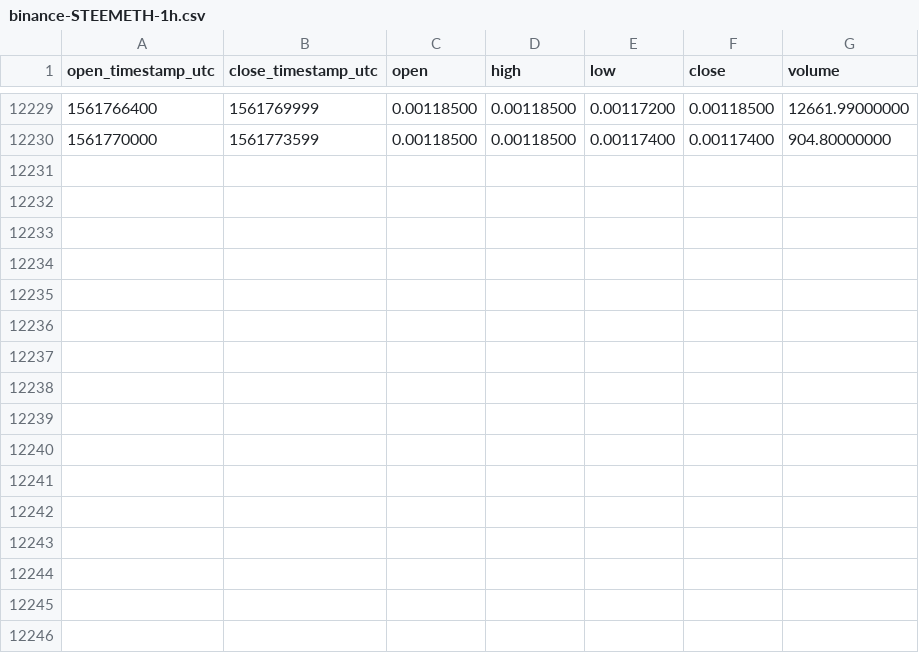
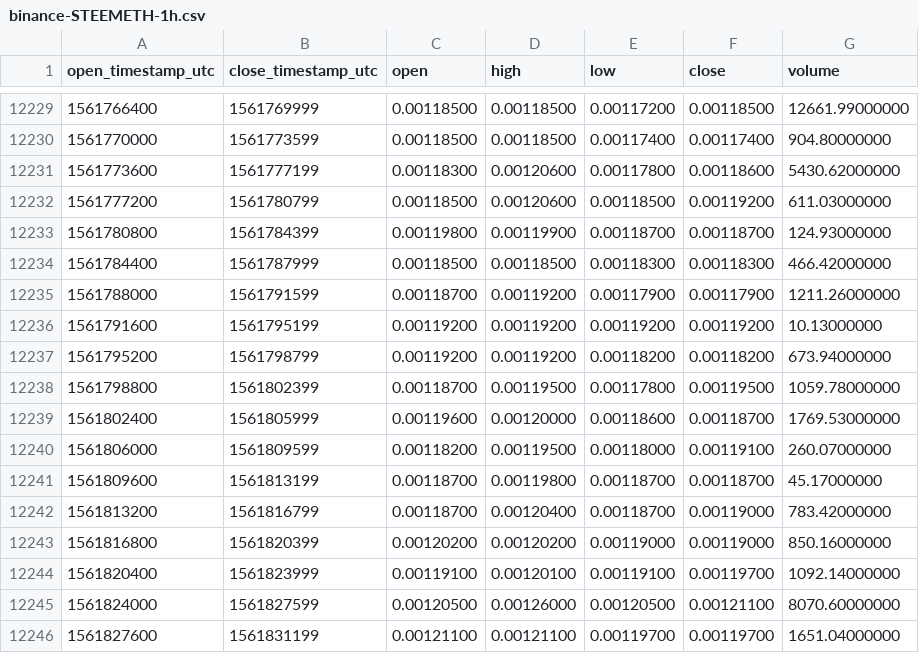
Before and after one commit to cryptobigbro/binance-STEEMETH, a CSV file: binance-STEEMETH-1h.csv, drawn as a sheet; only a part is shown, gaps mark what is left out; the diff names each change by its address in the sheet, - before the commit and + after, or states it on an @@ line.

Commit message:
Update OHLCV data.

```diff
--- a/binance-STEEMETH-1h.csv
+++ b/binance-STEEMETH-1h.csv
+row 12231: 1561773600 | 1561777199 | 0.00118300 | 0.00120600 | 0.00117800 | 0.00118600 | 5430.62000000
+row 12232: 1561777200 | 1561780799 | 0.00118500 | 0.00120600 | 0.00118500 | 0.00119200 | 611.03000000
+row 12233: 1561780800 | 1561784399 | 0.00119800 | 0.00119900 | 0.00118700 | 0.00118700 | 124.93000000
+row 12234: 1561784400 | 1561787999 | 0.00118500 | 0.00118500 | 0.00118300 | 0.00118300 | 466.42000000
+row 12235: 1561788000 | 1561791599 | 0.00118700 | 0.00119200 | 0.00117900 | 0.00117900 | 1211.26000000
+row 12236: 1561791600 | 1561795199 | 0.00119200 | 0.00119200 | 0.00119200 | 0.00119200 | 10.13000000
+row 12237: 1561795200 | 1561798799 | 0.00119200 | 0.00119200 | 0.00118200 | 0.00118200 | 673.94000000
+row 12238: 1561798800 | 1561802399 | 0.00118700 | 0.00119500 | 0.00117800 | 0.00119500 | 1059.78000000
+row 12239: 1561802400 | 1561805999 | 0.00119600 | 0.00120000 | 0.00118600 | 0.00118700 | 1769.53000000
+row 12240: 1561806000 | 1561809599 | 0.00118200 | 0.00119500 | 0.00118000 | 0.00119100 | 260.07000000
+row 12241: 1561809600 | 1561813199 | 0.00118700 | 0.00119800 | 0.00118700 | 0.00118700 | 45.17000000
+row 12242: 1561813200 | 1561816799 | 0.00118700 | 0.00120400 | 0.00118700 | 0.00119000 | 783.42000000
+row 12243: 1561816800 | 1561820399 | 0.00120200 | 0.00120200 | 0.00119000 | 0.00119000 | 850.16000000
+row 12244: 1561820400 | 1561823999 | 0.00119100 | 0.00120100 | 0.00119100 | 0.00119700 | 1092.14000000
+row 12245: 1561824000 | 1561827599 | 0.00120500 | 0.00126000 | 0.00120500 | 0.00121100 | 8070.60000000
+row 12246: 1561827600 | 1561831199 | 0.00121100 | 0.00121100 | 0.00119700 | 0.00119700 | 1651.04000000
```
